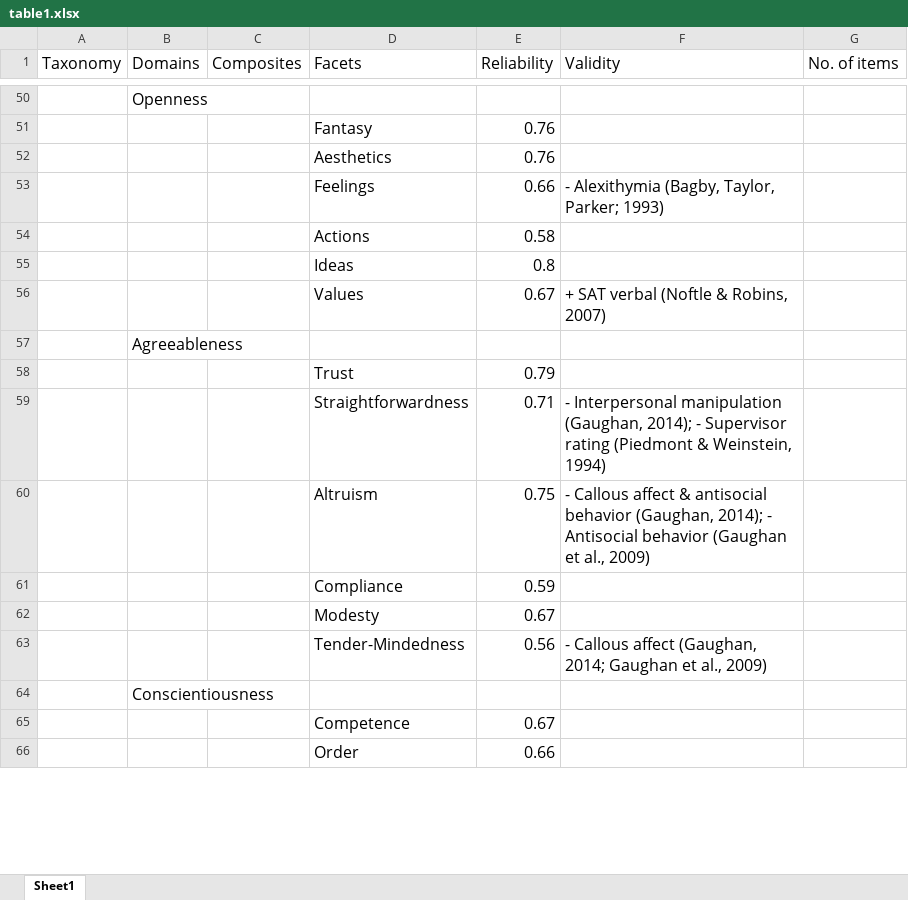
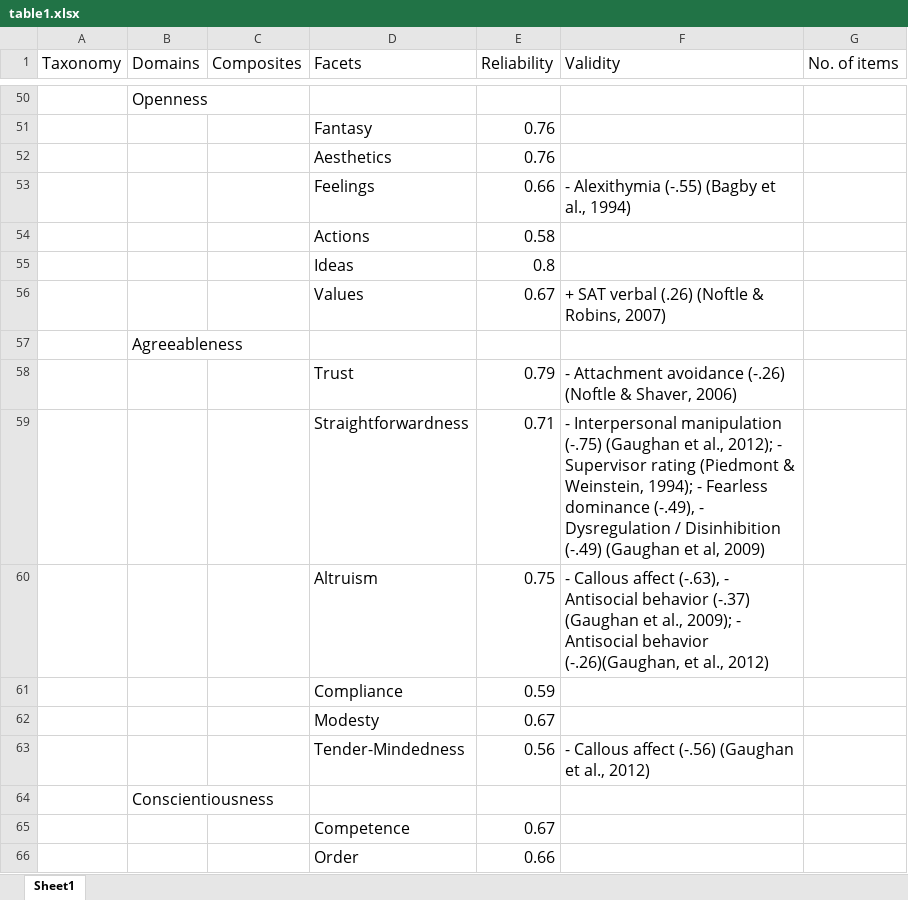
Before and after one commit to vrouco/BMF-PI, an Excel workbook: tables/table1.xlsx, sheet Sheet1, drawn as a sheet; only a part is shown, gaps mark what is left out; values as stored, in another font and other column widths than the file's, no borders; the diff covers the shown part only; the diff names each change by its address in the sheet, - before the commit and + after, or states it on an @@ line.

```diff
--- a/tables/table1.xlsx (sheet Sheet1)
+++ b/tables/table1.xlsx (sheet Sheet1)
-F53 (Validity): - Alexithymia (Bagby, Taylor, Parker; 1993)
+F53 (Validity): - Alexithymia (-.55) (Bagby et al., 1994)
-F56 (Validity): + SAT verbal (Noftle & Robins, 2007)
+F56 (Validity): + SAT verbal (.26) (Noftle & Robins, 2007)
-F58 (Validity): (empty)
+F58 (Validity): - Attachment avoidance (-.26) (Noftle & Shaver, 2006)
-F59 (Validity): …Interpersonal manipulation (Gaughan, 2014); - Supervisor rating (Piedmont & Weinstein, 1994)
+F59 (Validity): …Interpersonal manipulation (-.75) (Gaughan et al., 2012); - Supervisor rating (Piedmont & Weinstein, 1994); - Fearless dominance (-.49), - Dysregulation / Disinhibition (-.49) (Gaughan et al, 2009)
-F60 (Validity): …Callous affect & antisocial behavior (Gaughan, 2014); - Antisocial behavior (Gaughan et al., 2009)
+F60 (Validity): …Callous affect (-.63), - Antisocial behavior (-.37) (Gaughan et al., 2009); - Antisocial behavior (-.26)(Gaughan, et al., 2012)
-F63 (Validity): …Callous affect (Gaughan, 2014; Gaughan et al., 2009)
+F63 (Validity): …Callous affect (-.56) (Gaughan et al., 2012)
```
Also changed, not shown: 2 added rows, 2 removed rows and 49 edited cells elsewhere in this sheet, 11 other files.
